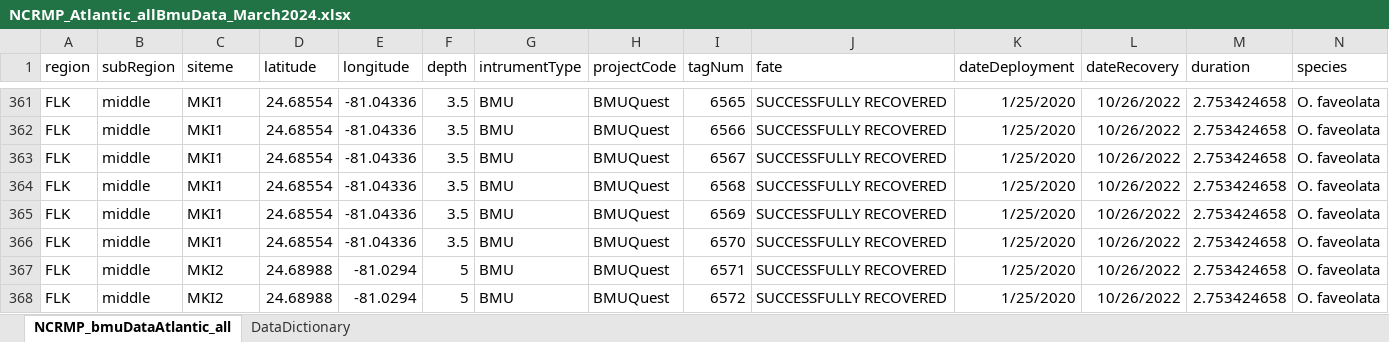
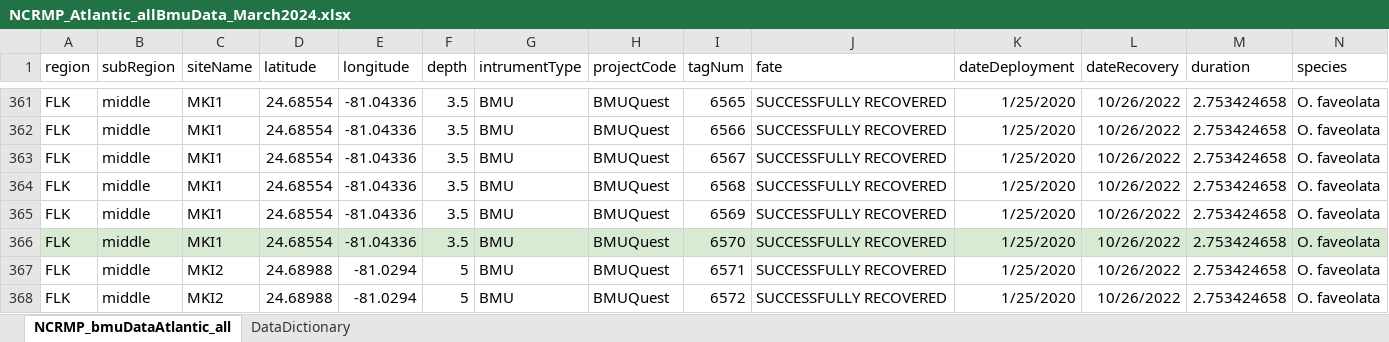
Before and after one commit to ienochs/globalBar, an Excel workbook: analysis/data/NCRMP_Atlantic_allBmuData_March2024.xlsx, sheet NCRMP_bmuDataAtlantic_all, drawn as a sheet; only a part is shown, gaps mark what is left out; values as stored, in another font and other column widths than the file's, no borders; charts and pictures not drawn; the diff covers the shown part only; the diff names each change by its address in the sheet, - before the commit and + after, or states it on an @@ line.

```diff
--- a/analysis/data/NCRMP_Atlantic_allBmuData_March2024.xlsx (sheet NCRMP_bmuDataAtlantic_all)
+++ b/analysis/data/NCRMP_Atlantic_allBmuData_March2024.xlsx (sheet NCRMP_bmuDataAtlantic_all)
-C1: siteme
+C1: siteName
-A366:N366 fill: none
+A366:N366 fill: #D9EAD3
```
Also changed, not shown: cell formats elsewhere in this sheet, charts or pictures, analysis/data/NCRMP_Pacific_AllBMUdata_March2024.xlsx, 2 other files.
